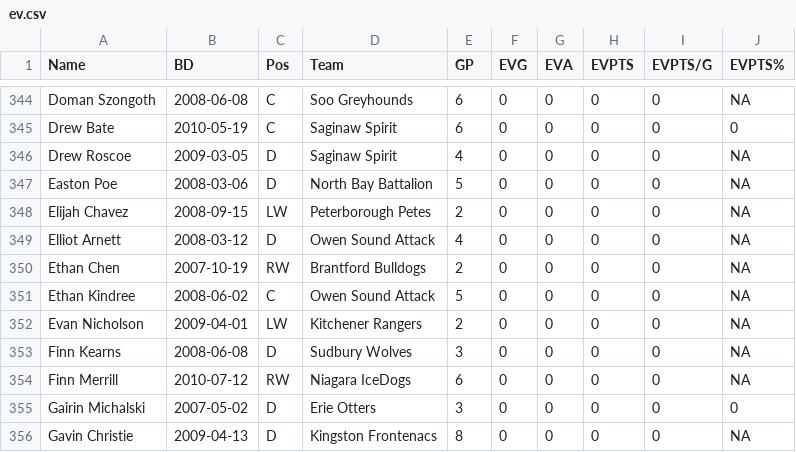
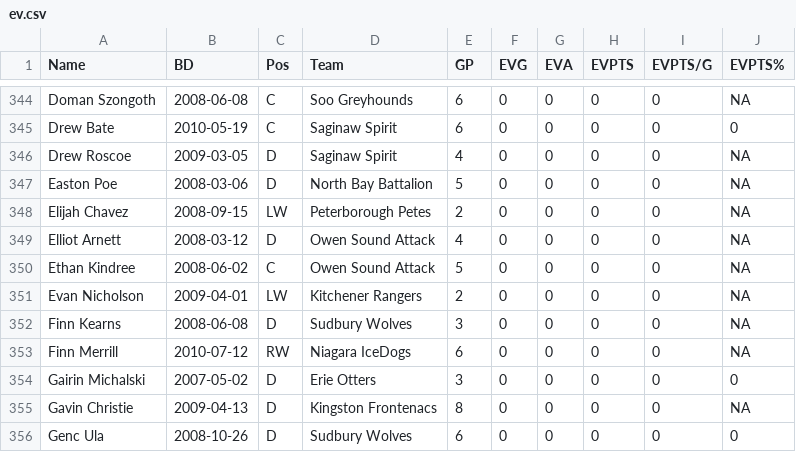
Before and after one commit to NoahCornish/OHLDataHub, a CSV file: data/current/ev.csv, drawn as a sheet; only a part is shown, gaps mark what is left out; the shorter side is filled out with more unchanged rows.

```diff
--- a/data/current/ev.csv
+++ b/data/current/ev.csv
@@ -349,3 +349,2 @@
 "Elliot Arnett",2008-03-12,"D","Owen Sound Attack",4,0,0,0,0,NA
-"Ethan Chen",2007-10-19,"RW","Brantford Bulldogs",2,0,0,0,0,NA
 "Ethan Kindree",2008-06-02,"C","Owen Sound Attack",5,0,0,0,0,NA
```
Also changed, not shown: data/current/schedule.csv, data/current/sh.csv, 2 other files.
